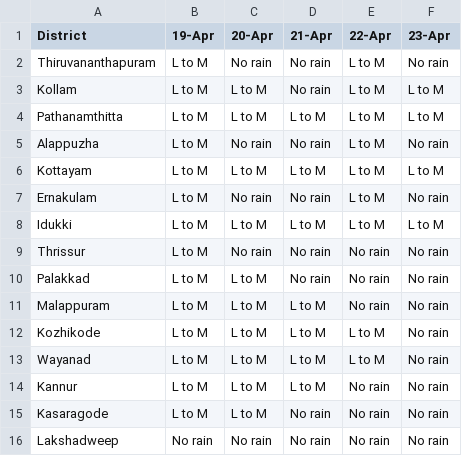
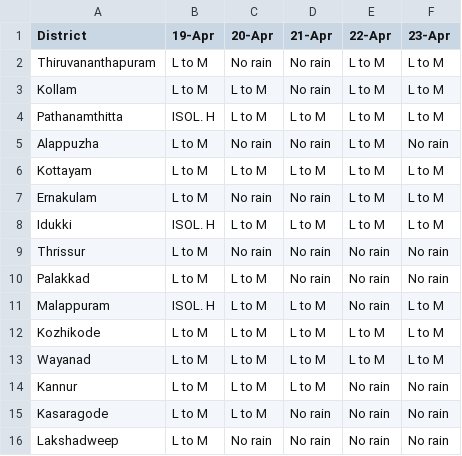
Before and after one commit to Open-Oven/kerala-weather-collector, a CSV file: data/weather_warn.csv, drawn as a sheet.

```diff
--- a/data/weather_warn.csv
+++ b/data/weather_warn.csv
@@ -1,16 +1,16 @@
 District,19-Apr,20-Apr,21-Apr,22-Apr,23-Apr
-Thiruvananthapuram,L to M,No rain,No rain,L to M,No rain
+Thiruvananthapuram,L to M,No rain,No rain,L to M,L to M
 Kollam,L to M,L to M,No rain,L to M,L to M
-Pathanamthitta,L to M,L to M,L to M,L to M,L to M
+Pathanamthitta,ISOL. H,L to M,L to M,L to M,L to M
 Alappuzha,L to M,No rain,No rain,L to M,No rain
 Kottayam,L to M,L to M,L to M,L to M,L to M
-Ernakulam,L to M,No rain,No rain,L to M,No rain
-Idukki,L to M,L to M,L to M,L to M,L to M
+Ernakulam,L to M,No rain,No rain,L to M,L to M
+Idukki,ISOL. H,L to M,L to M,L to M,L to M
 Thrissur,L to M,No rain,No rain,No rain,No rain
 Palakkad,L to M,L to M,No rain,No rain,No rain
-Malappuram,L to M,L to M,L to M,No rain,No rain
-Kozhikode,L to M,L to M,L to M,L to M,No rain
-Wayanad,L to M,L to M,L to M,L to M,No rain
+Malappuram,ISOL. H,L to M,L to M,No rain,L to M
+Kozhikode,L to M,L to M,L to M,L to M,L to M
+Wayanad,L to M,L to M,L to M,L to M,L to M
 Kannur,L to M,L to M,L to M,No rain,No rain
 Kasaragode,L to M,L to M,No rain,No rain,No rain
-Lakshadweep,No rain,No rain,No rain,No rain,No rain
+Lakshadweep,L to M,No rain,No rain,No rain,No rain
```
Also changed, not shown: docs/data/weather_warn.csv, 3 other files.
